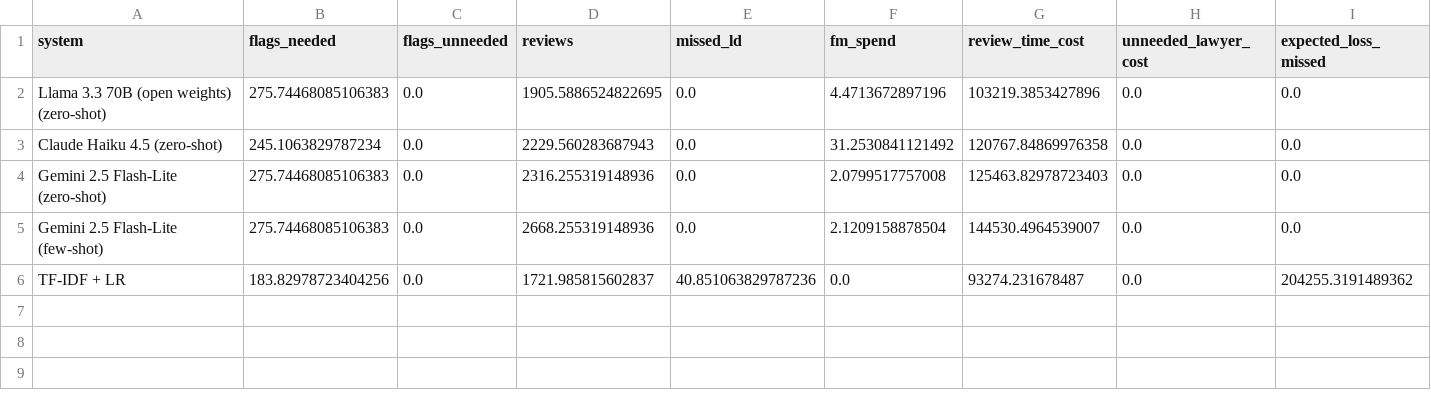
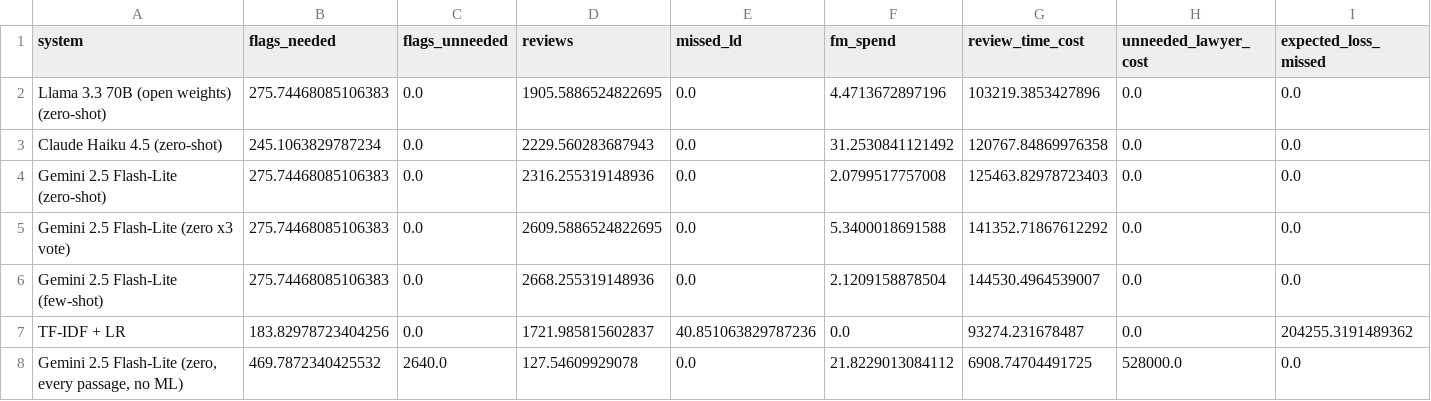
Before and after one commit to chenyayue0915-hash/Contractguard_CourseProject, a CSV file: results/business_case.csv, drawn as a sheet; only a part is shown; rows hold the shown columns only; the diff names each change by its address in the sheet, - before the commit and + after, or states it on an @@ line.

```diff
--- a/results/business_case.csv
+++ b/results/business_case.csv
+row 5: Gemini 2.5 Flash-Lite (zero x3 vote) | 275.74468085106383 | 0.0 | 2609.5886524822695 | 0.0 | 5.3400018691588 | 141352.71867612292 | 0.0 | 0.0
+row 8: Gemini 2.5 Flash-Lite (zero, every passage, no ML) | 469.7872340425532 | 2640.0 | 127.54609929078 | 0.0 | 21.8229013084112 | 6908.74704491725 | 528000.0 | 0.0
```
Also changed, not shown: results/model_comparison.csv, 20 other files.
